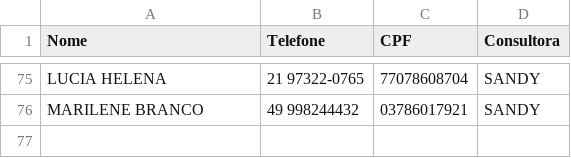
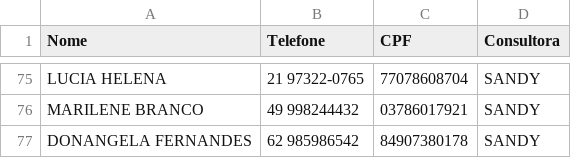
Before and after one commit to sousas2ds/Contatos, a CSV file: contatos-sandy.csv, drawn as a sheet; only a part is shown, gaps mark what is left out.

Commit message:
Atualizando contatos-sandy.csv

```diff
--- a/contatos-sandy.csv
+++ b/contatos-sandy.csv
@@ -76 +76,2 @@ LUCIA HELENA;21 97322-0765;77078608704;SANDY;
 MARILENE BRANCO;49 998244432;03786017921;SANDY;
+DONANGELA FERNANDES;62 985986542;84907380178;SANDY;
```
